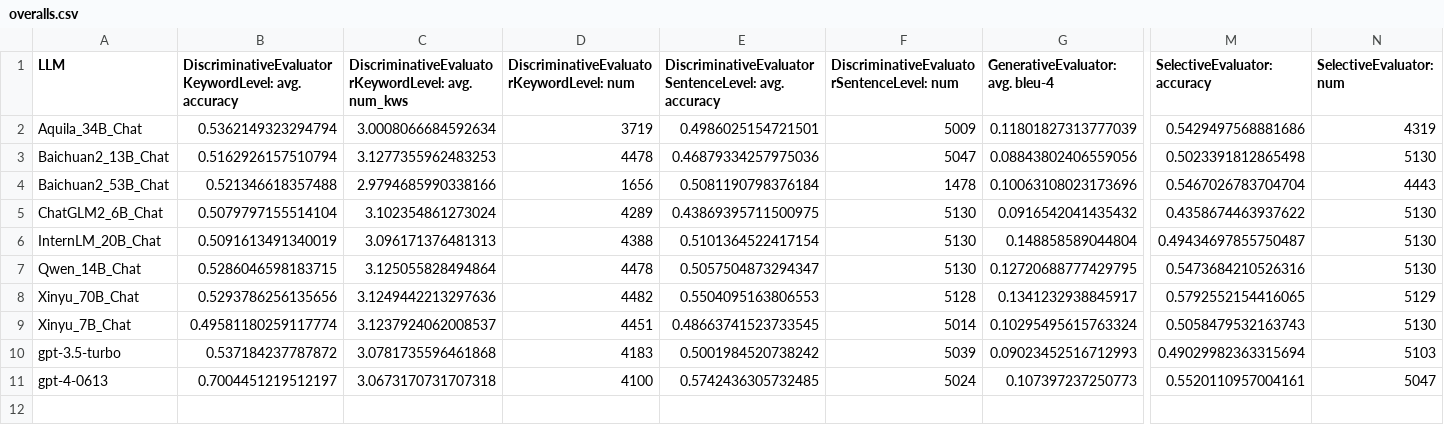
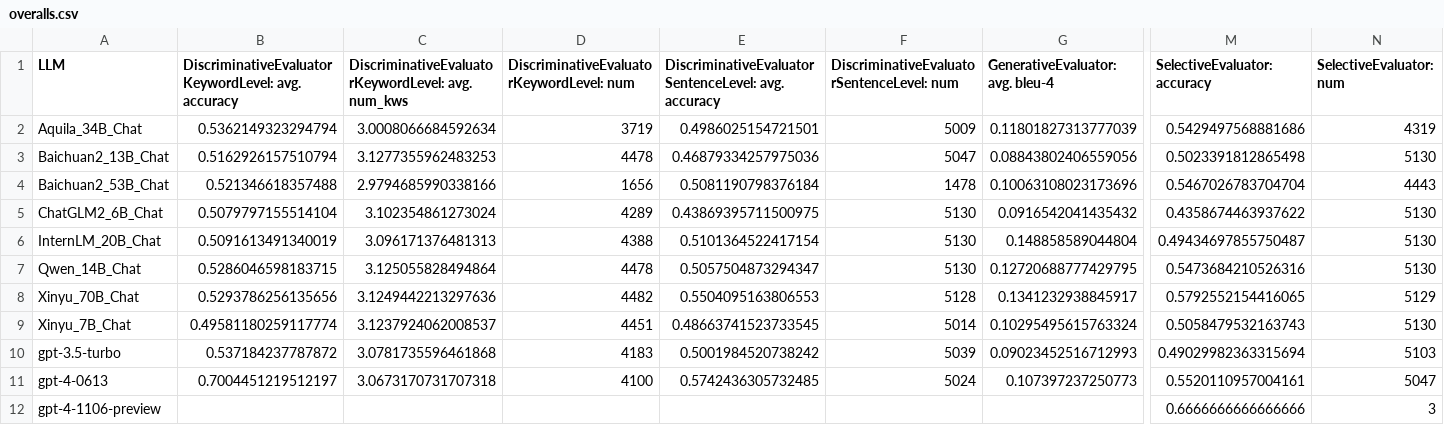
Before and after one commit to IAAR-Shanghai/UHGEval, a CSV file: statistics/overalls.csv (was output/overalls.csv), drawn as a sheet; only a part is shown, gaps mark what is left out; rows hold the shown columns only; the diff names each change by its address in the sheet, - before the commit and + after, or states it on an @@ line.

```diff
--- a/output/overalls.csv
+++ b/statistics/overalls.csv
+row 12: gpt-4-1106-preview |  |  |  |  |  |  | 0.6666666666666666 | 3
```
Also changed, not shown: 23 other files.
